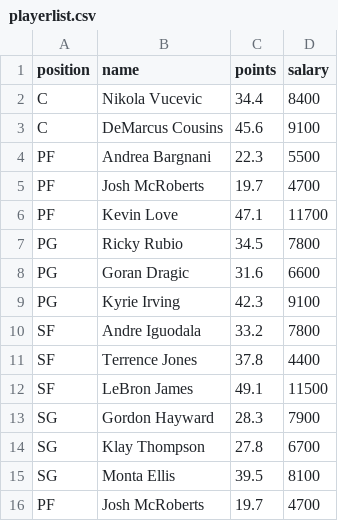
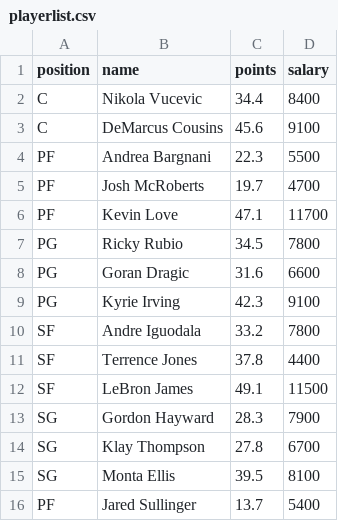
Before and after one commit to mhartman4/fanduel-scrape, a CSV file: playerlist.csv, drawn as a sheet; removed rows and columns are numbered as before the commit, all else as after; the diff names each change by its address in the sheet, - before the commit and + after, or states it on an @@ line.

```diff
--- a/playerlist.csv
+++ b/playerlist.csv
-row 16: PF | Josh McRoberts | 19.7 | 4700
+row 16: PF | Jared Sullinger | 13.7 | 5400
```
Also changed, not shown: 2 other files.
